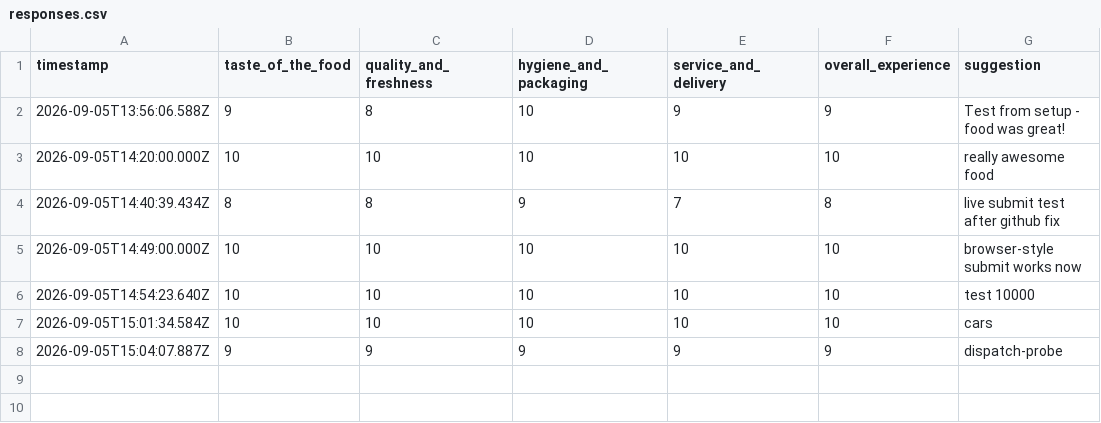
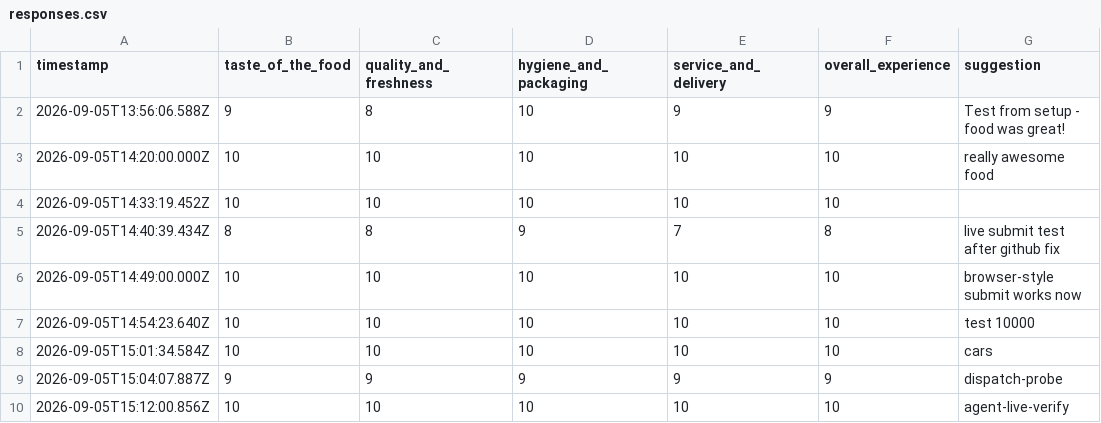
Before and after one commit to jaidarkknight1/KrittiKitchen, a CSV file: data/responses.csv, drawn as a sheet; the diff names each change by its address in the sheet, - before the commit and + after, or states it on an @@ line.

```diff
--- a/data/responses.csv
+++ b/data/responses.csv
+row 4: 2026-09-05T14:33:19.452Z | 10 | 10 | 10 | 10 | 10
+row 10: 2026-09-05T15:12:00.856Z | 10 | 10 | 10 | 10 | 10 | agent-live-verify
```
Also changed, not shown: 9 other files.
